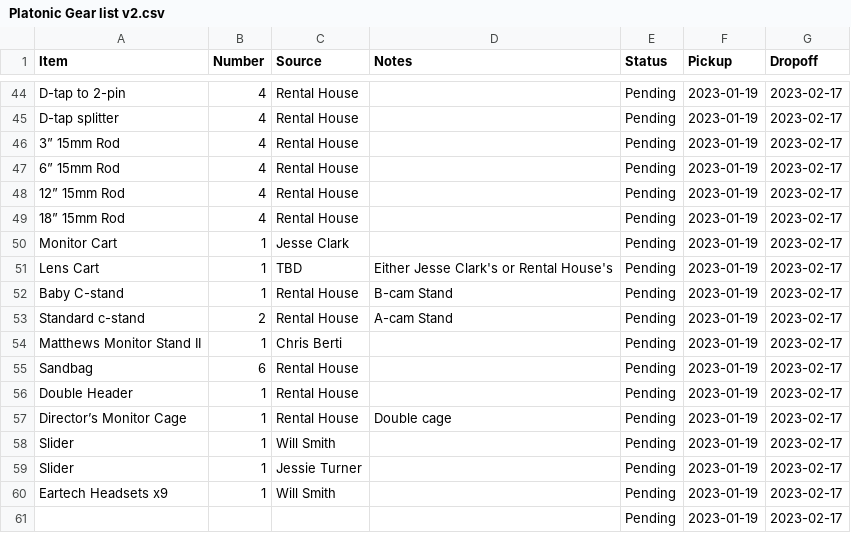
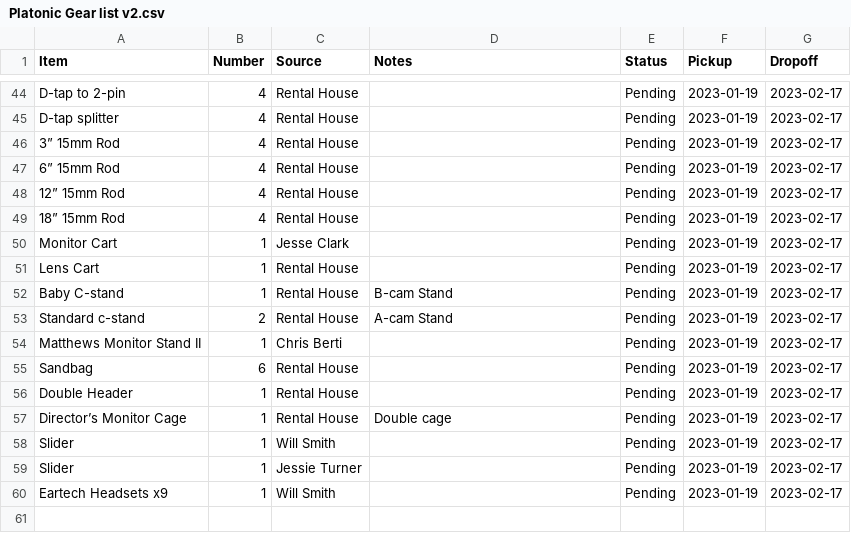
Before and after one commit to ChrisBerti/Platonic-Gear-List, a CSV file: Platonic Gear list v2.csv, drawn as a sheet; only a part is shown, gaps mark what is left out.

Commit message:
Add files via upload
Changed Cart info

```diff
--- a/Platonic Gear list v2.csv
+++ b/Platonic Gear list v2.csv
@@ -50,3 +50,3 @@ D-tap splitter,4,Rental House,,Pending,2023-01-19,2023-02-17
 Monitor Cart,1,Jesse Clark,,Pending,2023-01-19,2023-02-17
-Lens Cart,1,TBD,Either Jesse Clark's or Rental House's,Pending,2023-01-19,2023-02-17
+Lens Cart,1,Rental House,,Pending,2023-01-19,2023-02-17
 Baby C-stand,1,Rental House,B-cam Stand,Pending,2023-01-19,2023-02-17
@@ -60,2 +60 @@ Slider,1,Jessie Turner,,Pending,2023-01-19,2023-02-17
 Eartech Headsets x9,1,Will Smith,,Pending,2023-01-19,2023-02-17
-,,,,Pending,2023-01-19,2023-02-17
```
